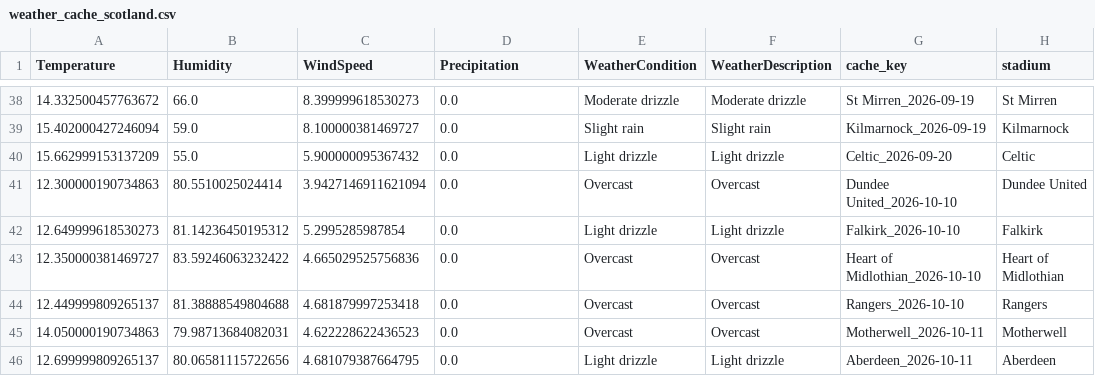
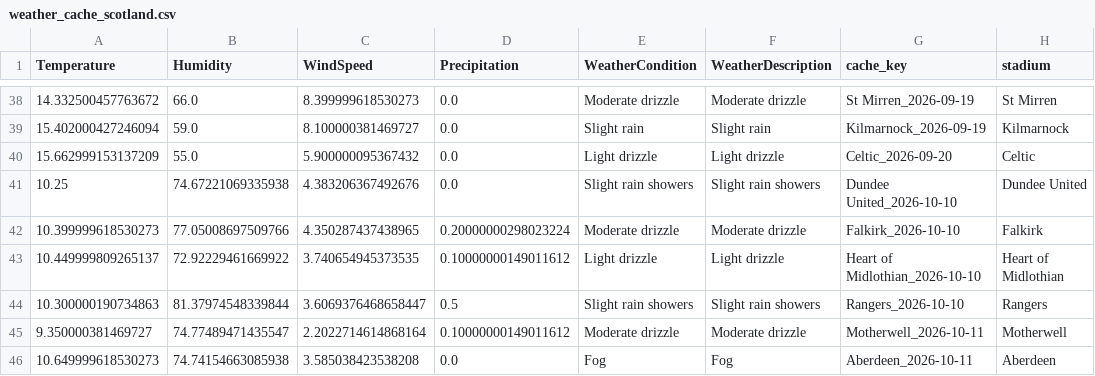
Before and after one commit to gmalbert/scotland-premiership, a CSV file: data_files/weather_cache_scotland.csv, drawn as a sheet; only a part is shown, gaps mark what is left out.

```diff
--- a/data_files/weather_cache_scotland.csv
+++ b/data_files/weather_cache_scotland.csv
@@ -40,7 +40,7 @@ Temperature,Humidity,WindSpeed,Precipitation,WeatherCondition,WeatherDescription
 15.662999153137209,55.0,5.900000095367432,0.0,Light drizzle,Light drizzle,Celtic_2026-09-20,Celtic
-12.300000190734863,80.5510025024414,3.9427146911621094,0.0,Overcast,Overcast,Dundee United_2026-10-10,Dundee United
-12.649999618530273,81.14236450195312,5.2995285987854,0.0,Light drizzle,Light drizzle,Falkirk_2026-10-10,Falkirk
-12.350000381469727,83.59246063232422,4.665029525756836,0.0,Overcast,Overcast,Heart of Midlothian_2026-10-10,Heart of Midlothian
-12.449999809265137,81.38888549804688,4.681879997253418,0.0,Overcast,Overcast,Rangers_2026-10-10,Rangers
-14.050000190734863,79.98713684082031,4.622228622436523,0.0,Overcast,Overcast,Motherwell_2026-10-11,Motherwell
-12.699999809265137,80.06581115722656,4.681079387664795,0.0,Light drizzle,Light drizzle,Aberdeen_2026-10-11,Aberdeen
+10.25,74.67221069335938,4.383206367492676,0.0,Slight rain showers,Slight rain showers,Dundee United_2026-10-10,Dundee United
+10.399999618530273,77.05008697509766,4.350287437438965,0.20000000298023224,Moderate drizzle,Moderate drizzle,Falkirk_2026-10-10,Falkirk
+10.449999809265137,72.92229461669922,3.740654945373535,0.10000000149011612,Light drizzle,Light drizzle,Heart of Midlothian_2026-10-10,Heart of Midlothian
+10.300000190734863,81.37974548339844,3.6069376468658447,0.5,Slight rain showers,Slight rain showers,Rangers_2026-10-10,Rangers
+9.350000381469727,74.77489471435547,2.2022714614868164,0.10000000149011612,Moderate drizzle,Moderate drizzle,Motherwell_2026-10-11,Motherwell
+10.649999618530273,74.74154663085938,3.585038423538208,0.0,Fog,Fog,Aberdeen_2026-10-11,Aberdeen
```
Also changed, not shown: data_files/poisson_metrics_history.csv, data_files/upcoming_fixtures.csv, 10 other files.
